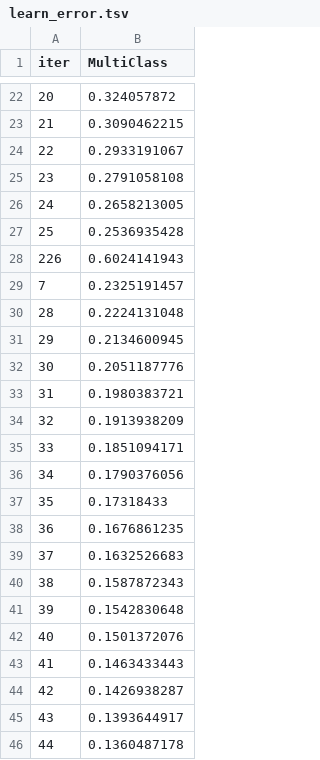
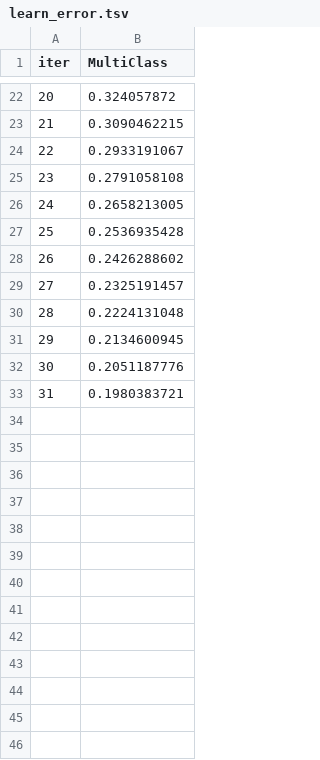
Before and after one commit to ManavKatrodiyaOpash/vin-sphere-python, a TSV file: catboost_info/learn_error.tsv, drawn as a sheet; only a part is shown, gaps mark what is left out; the diff covers the shown part only.

```diff
--- a/catboost_info/learn_error.tsv
+++ b/catboost_info/learn_error.tsv
@@ -27,4 +27,4 @@ iter	MultiClass
 25	0.2536935428
-226	0.6024141943
-7	0.2325191457
+26	0.2426288602
+27	0.2325191457
 28	0.2224131048
@@ -33,14 +33 @@ iter	MultiClass
 31	0.1980383721
-32	0.1913938209
-33	0.1851094171
-34	0.1790376056
-35	0.17318433
-36	0.1676861235
-37	0.1632526683
-38	0.1587872343
-39	0.1542830648
-40	0.1501372076
-41	0.1463433443
-42	0.1426938287
-43	0.1393644917
-44	0.1360487178
```
Also changed, not shown: 12 removed rows elsewhere in this file, catboost_info/test_error.tsv, catboost_info/time_left.tsv, 4 other files.
